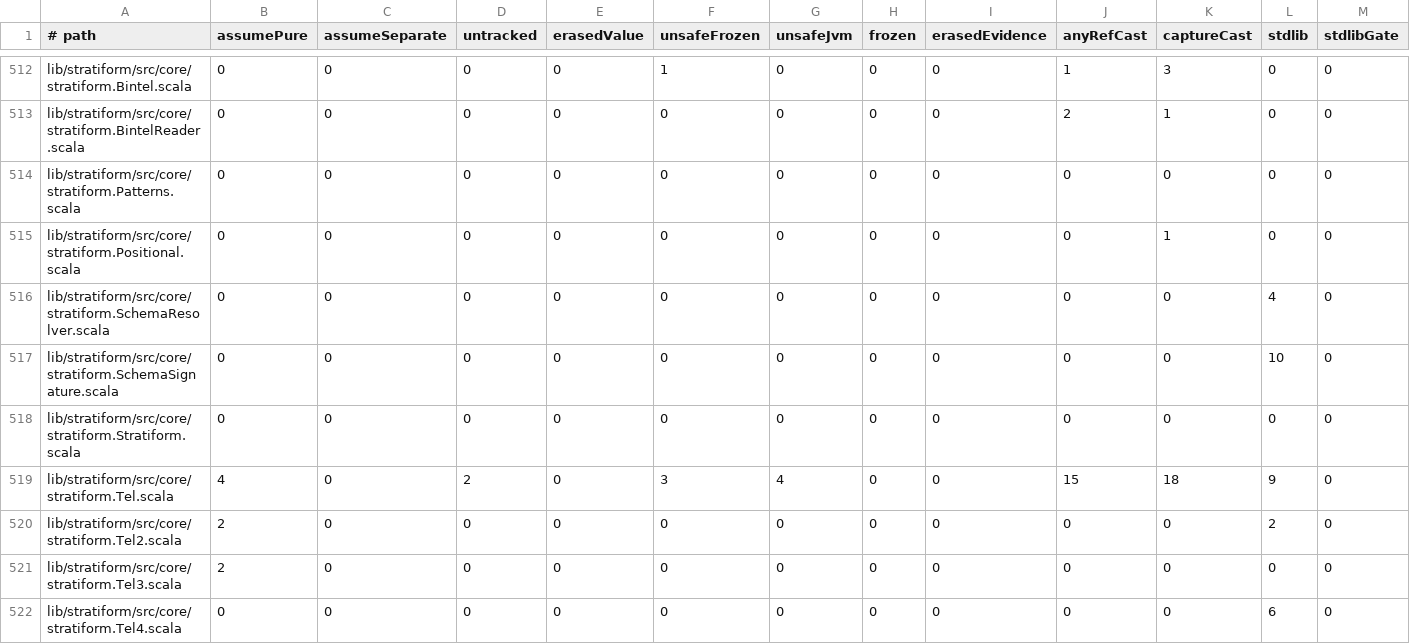
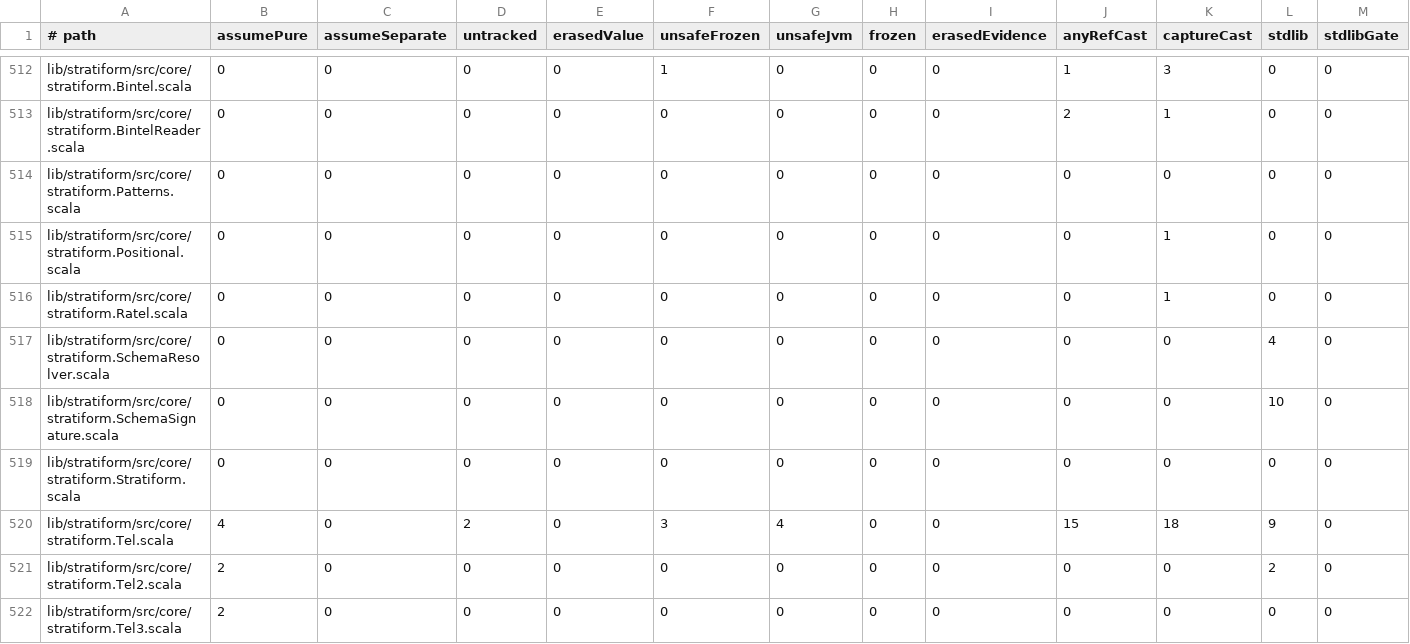
Before and after one commit to propensive/soundness, a TSV file: etc/escape-baseline.tsv, drawn as a sheet; only a part is shown, gaps mark what is left out; the shorter side is filled out with more unchanged rows; rows hold the shown columns only; the diff names each change by its address in the sheet, - before the commit and + after, or states it on an @@ line.

```diff
--- a/etc/escape-baseline.tsv
+++ b/etc/escape-baseline.tsv
+row 516: lib/stratiform/src/core/stratiform.Ratel.scala | 0 | 0 | 0 | 0 | 0 | 0 | 0 | 0 | 0 | 1 | 0 | 0
```
Also changed, not shown: etc/while-baseline.tsv, 12 other files.
